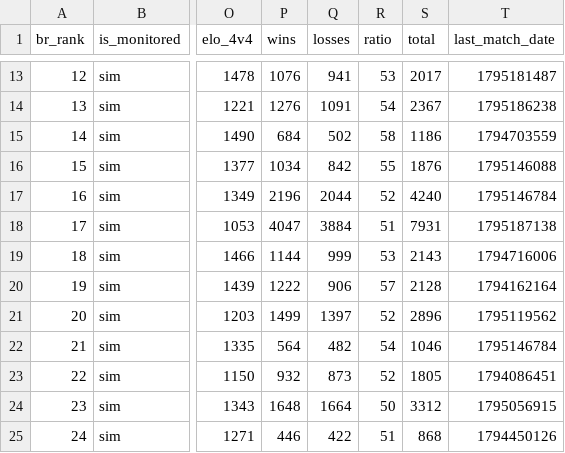
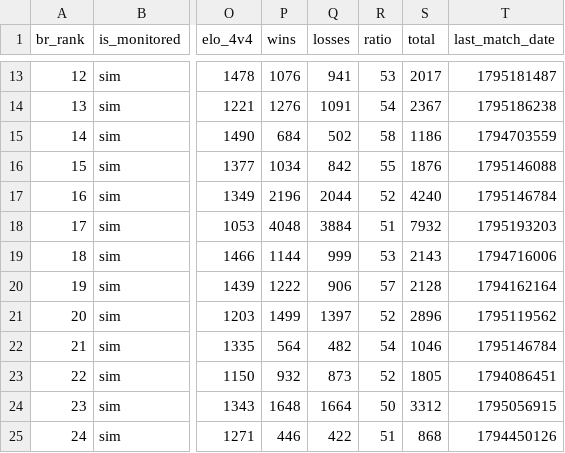
Before and after one commit to nigosky/coh3-br-ranking, a CSV file: ranking_unificado_br.csv, drawn as a sheet; only a part is shown, gaps mark what is left out; the diff names each change by its address in the sheet, - before the commit and + after, or states it on an @@ line.

```diff
--- a/ranking_unificado_br.csv
+++ b/ranking_unificado_br.csv
-P18 (wins): 4047
+P18 (wins): 4048
-S18 (total): 7931
+S18 (total): 7932
-T18 (last_match_date): 1795187138
+T18 (last_match_date): 1795193203
```
Also changed, not shown: jogadores_br_steam.csv, 4 other files.
